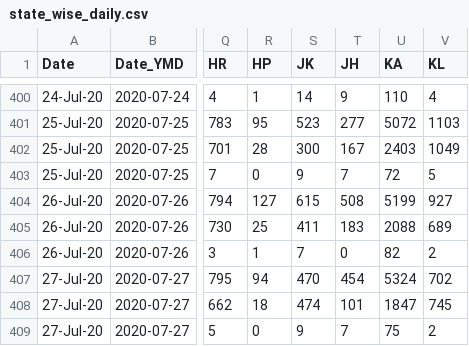
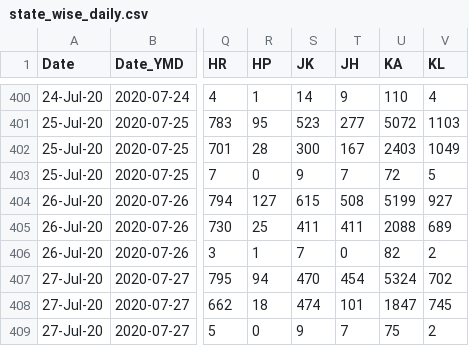
Before and after one commit to keshavashiya/covid19bharat_data, a CSV file: csv/latest/state_wise_daily.csv, drawn as a sheet; only a part is shown, gaps mark what is left out; the diff names each change by its address in the sheet, - before the commit and + after, or states it on an @@ line.

Commit message:
data updated on - Tue Nov 23 17:01:00 IST 2021

```diff
--- a/csv/latest/state_wise_daily.csv
+++ b/csv/latest/state_wise_daily.csv
-T405 (JH): 183
+T405 (JH): 411
```
